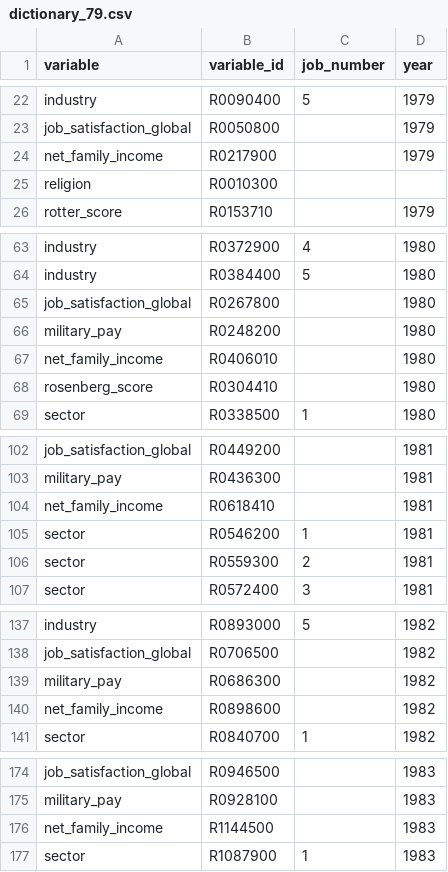
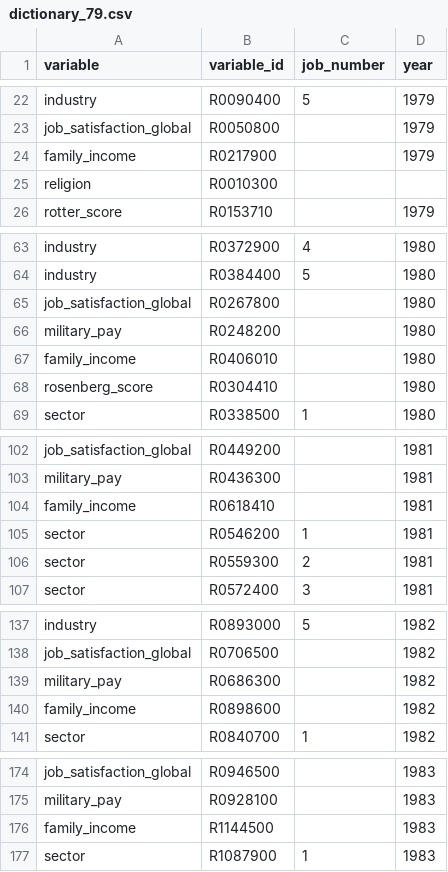
Before and after one commit to daisy-pacheco/MLProject, a CSV file: code/paper/data/paper/dictionary_79.csv, drawn as a sheet; only a part is shown, gaps mark what is left out; the diff covers the shown part only.

```diff
--- a/code/paper/data/paper/dictionary_79.csv
+++ b/code/paper/data/paper/dictionary_79.csv
@@ -23,3 +23,3 @@ industry;R0090400;5;1979
 job_satisfaction_global;R0050800;;1979
-net_family_income;R0217900;;1979
+family_income;R0217900;;1979
 religion;R0010300;;
@@ -66,3 +66,3 @@ job_satisfaction_global;R0267800;;1980
 military_pay;R0248200;;1980
-net_family_income;R0406010;;1980
+family_income;R0406010;;1980
 rosenberg_score;R0304410;;1980
@@ -103,3 +103,3 @@ job_satisfaction_global;R0449200;;1981
 military_pay;R0436300;;1981
-net_family_income;R0618410;;1981
+family_income;R0618410;;1981
 sector;R0546200;1;1981
@@ -139,3 +139,3 @@ job_satisfaction_global;R0706500;;1982
 military_pay;R0686300;;1982
-net_family_income;R0898600;;1982
+family_income;R0898600;;1982
 sector;R0840700;1;1982
@@ -175,3 +175,3 @@ job_satisfaction_global;R0946500;;1983
 military_pay;R0928100;;1983
-net_family_income;R1144500;;1983
+family_income;R1144500;;1983
 sector;R1087900;1;1983
```
Also changed, not shown: 22 edited cells elsewhere in this file, code/paper/data/paper/dictionary_97.csv, 8 other files.
